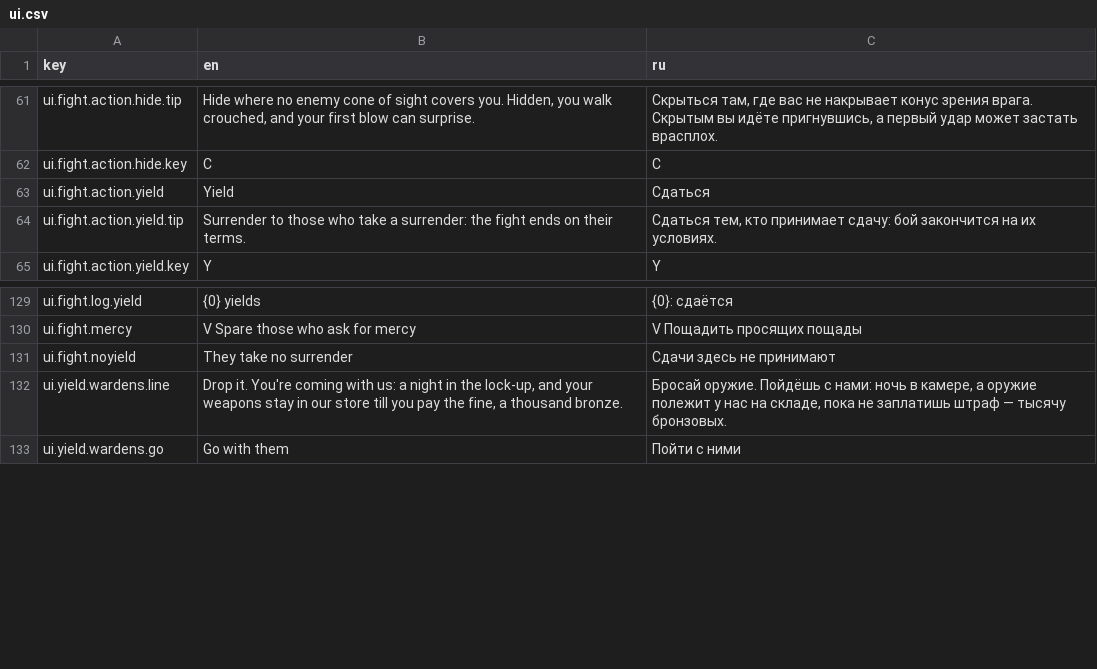
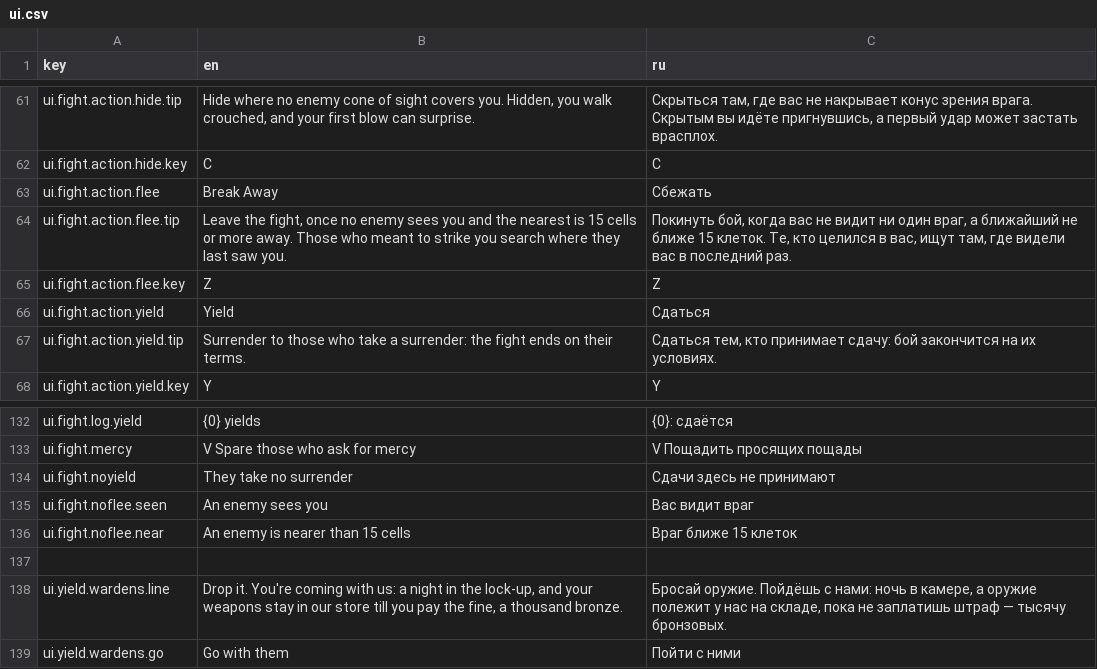
Before and after one commit to fargust16/game-dev, a CSV file: unity/Assets/Resources/Localization/ui.csv, drawn as a sheet; only a part is shown, gaps mark what is left out; the diff names each change by its address in the sheet, - before the commit and + after, or states it on an @@ line.

```diff
--- a/unity/Assets/Resources/Localization/ui.csv
+++ b/unity/Assets/Resources/Localization/ui.csv
+row 63: ui.fight.action.flee | Break Away | Сбежать
+row 64: ui.fight.action.flee.tip | Leave the fight, once no enemy sees you and the nearest is 15 cells or more away. Those who meant to strike you search where they last saw you. | Покинуть бой, когда вас не видит ни один враг, а ближайший не ближе 15 клеток. Те, кто целился в вас, ищут там, где видели вас в последний раз.
+row 65: ui.fight.action.flee.key | Z | Z
+row 135: ui.fight.noflee.seen | An enemy sees you | Вас видит враг
+row 136: ui.fight.noflee.near | An enemy is nearer than 15 cells | Враг ближе 15 клеток
+row 137: (empty)
```
Also changed, not shown: 23 other files.
